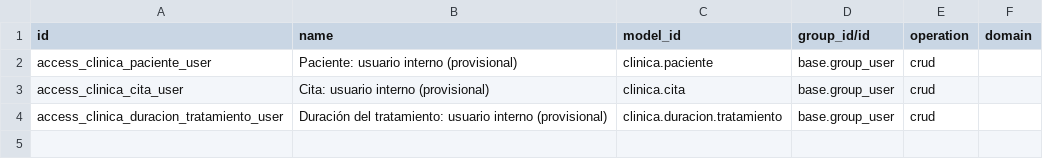
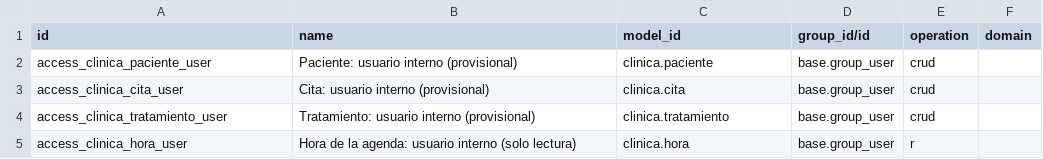
Before and after one commit to anaborrellrichart79-debug/odoo-clinica-dental, a CSV file: clinica_pacientes/security/ir.access.csv, drawn as a sheet.

```diff
--- a/clinica_pacientes/security/ir.access.csv
+++ b/clinica_pacientes/security/ir.access.csv
@@ -3,2 +3,3 @@ access_clinica_paciente_user,Paciente: usuario interno (provisional),clinica.pac
 access_clinica_cita_user,Cita: usuario interno (provisional),clinica.cita,base.group_user,crud,
-access_clinica_duracion_tratamiento_user,Duración del tratamiento: usuario interno (provisional),clinica.duracion.tratamiento,base.group_user,crud,
+access_clinica_tratamiento_user,Tratamiento: usuario interno (provisional),clinica.tratamiento,base.group_user,crud,
+access_clinica_hora_user,Hora de la agenda: usuario interno (solo lectura),clinica.hora,base.group_user,r,
```
Also changed, not shown: 16 other files.
